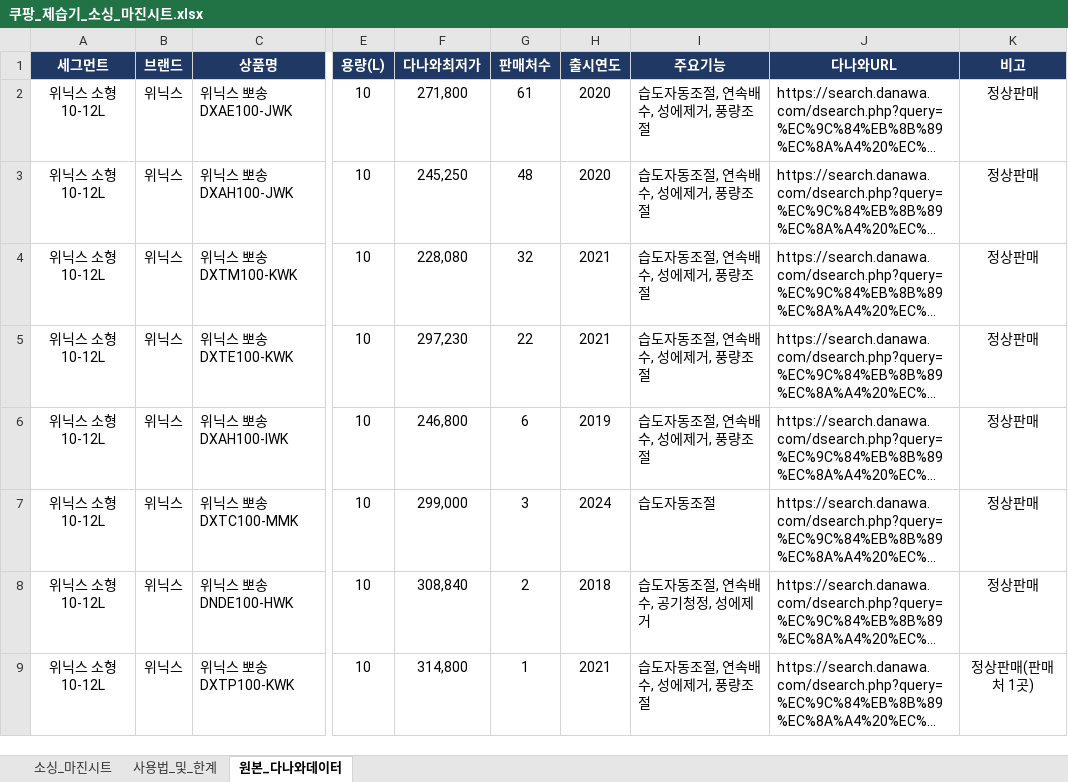
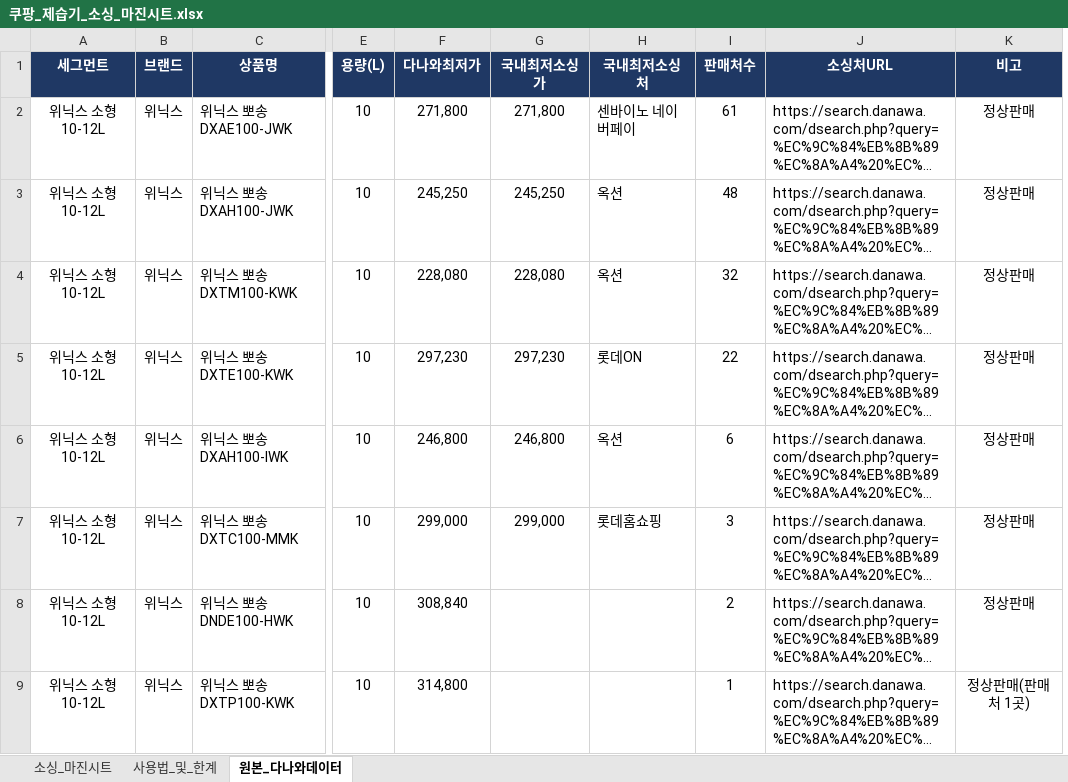
Before and after one commit to kotkim8210/kotkim8210, an Excel workbook: research/coupang-dehumidifier-sourcing/쿠팡_제습기_소싱_마진시트.xlsx, sheet 원본_다나와데이터, drawn as a sheet; only a part is shown, gaps mark what is left out; long unchanged cells end in …; values as stored, in another font and other column widths than the file's, no borders; removed rows and columns are numbered as before the commit, all else as after; the diff names each change by its address in the sheet, - before the commit and + after, or states it on an @@ line.

```diff
--- a/research/coupang-dehumidifier-sourcing/쿠팡_제습기_소싱_마진시트.xlsx (sheet 원본_다나와데이터)
+++ b/research/coupang-dehumidifier-sourcing/쿠팡_제습기_소싱_마진시트.xlsx (sheet 원본_다나와데이터)
+column G (국내최저소싱가), rows 2-7: 271,800 | 245,250 | 228,080 | 297,230 | 246,800 | 299,000
+column H (국내최저소싱처), rows 2-7: 센바이노 네이버페이 | 옥션 | 옥션 | 롯데ON | 옥션 | 롯데홈쇼핑
-column H (출시연도), rows 2-9: 2020 | 2020 | 2021 | 2021 | 2019 | 2024 | 2018 | 2021
-column I (주요기능), rows 2-9: 습도자동조절, 연속배수, 성에제거, 풍량조절 | 습도자동조절, 연속배수, 성에제거, 풍량조절 | 습도자동조절, 연속배수, 성에제거, 풍량조절 | 습도자동조절, 연속배수, 성에제거, 풍량조절 | 습도자동조절, 연속배수, 성에제거, 풍량조절 | 습도자동조절 | 습도자동조절, 연속배수, 공기청정, 성에제거 | 습도자동조절, 연속배수, 성에제거, 풍량조절
-J1: 다나와URL
+J1: 소싱처URL
```
Also changed, not shown: sheet 소싱_마진시트, sheet 사용법_및_한계, 6 other files.
